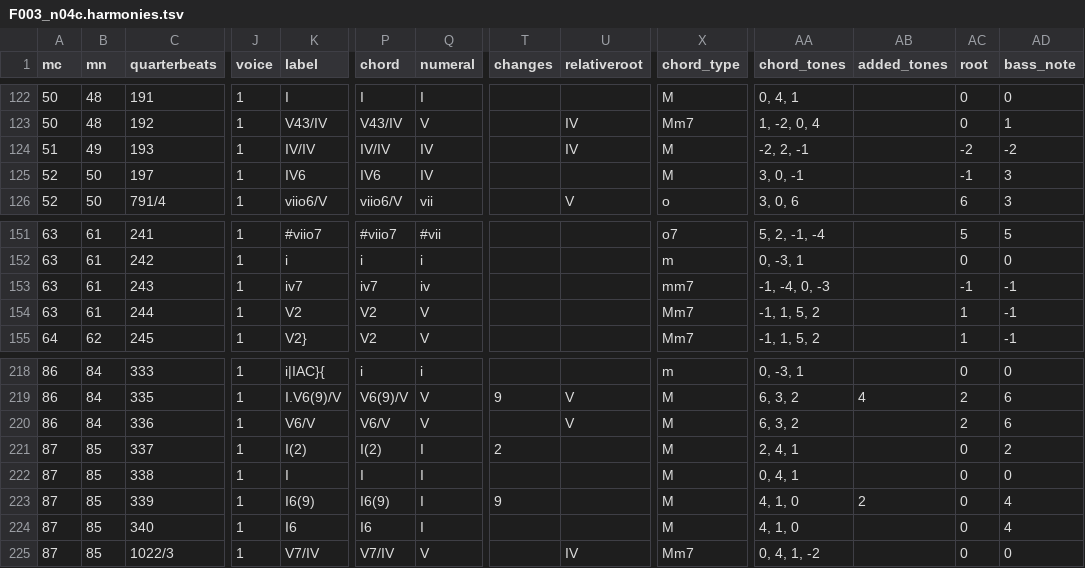
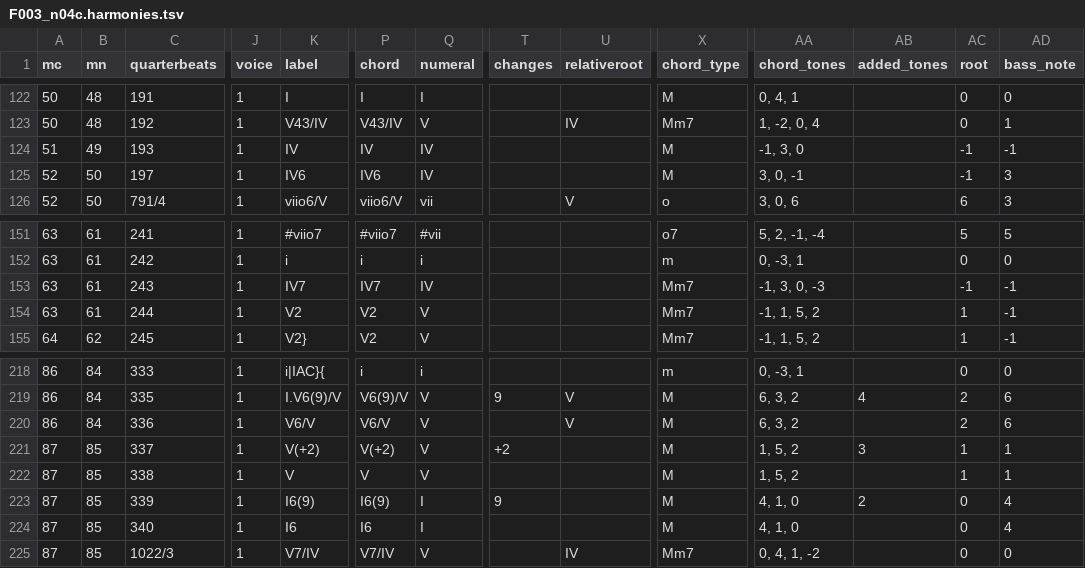
Before and after one commit to DCMLab/wf_bach_sonatas, a TSV file: harmonies/F003_n04c.harmonies.tsv, drawn as a sheet; only a part is shown, gaps mark what is left out; the diff names each change by its address in the sheet, - before the commit and + after, or states it on an @@ line.

```diff
--- a/harmonies/F003_n04c.harmonies.tsv
+++ b/harmonies/F003_n04c.harmonies.tsv
-K124 (label): IV/IV
+K124 (label): IV
-P124 (chord): IV/IV
+P124 (chord): IV
-U124 (relativeroot): IV
+U124 (relativeroot): (empty)
-AA124 (chord_tones): -2, 2, -1
+AA124 (chord_tones): -1, 3, 0
-AC124 (root): -2
+AC124 (root): -1
-AD124 (bass_note): -2
+AD124 (bass_note): -1
-K153 (label): iv7
+K153 (label): IV7
-P153 (chord): iv7
+P153 (chord): IV7
-Q153 (numeral): iv
+Q153 (numeral): IV
-X153 (chord_type): mm7
+X153 (chord_type): Mm7
-AA153 (chord_tones): -1, -4, 0, -3
+AA153 (chord_tones): -1, 3, 0, -3
-K221 (label): I(2)
+K221 (label): V(+2)
-P221 (chord): I(2)
+P221 (chord): V(+2)
-Q221:Q222 (numeral): I
+Q221:Q222 (numeral): V
-T221 (changes): 2
+T221 (changes): +2
-AA221 (chord_tones): 2, 4, 1
+AA221 (chord_tones): 1, 5, 2
-AB221 (added_tones): (empty)
+AB221 (added_tones): 3
-AC221:AC222 (root): 0
+AC221:AC222 (root): 1
-AD221 (bass_note): 2
+AD221 (bass_note): 1
-K222 (label): I
+K222 (label): V
-P222 (chord): I
+P222 (chord): V
-AA222 (chord_tones): 0, 4, 1
+AA222 (chord_tones): 1, 5, 2
-AD222 (bass_note): 0
+AD222 (bass_note): 1
```
Also changed, not shown: reviewed/F003_n04c_reviewed.tsv, 7 other files.
